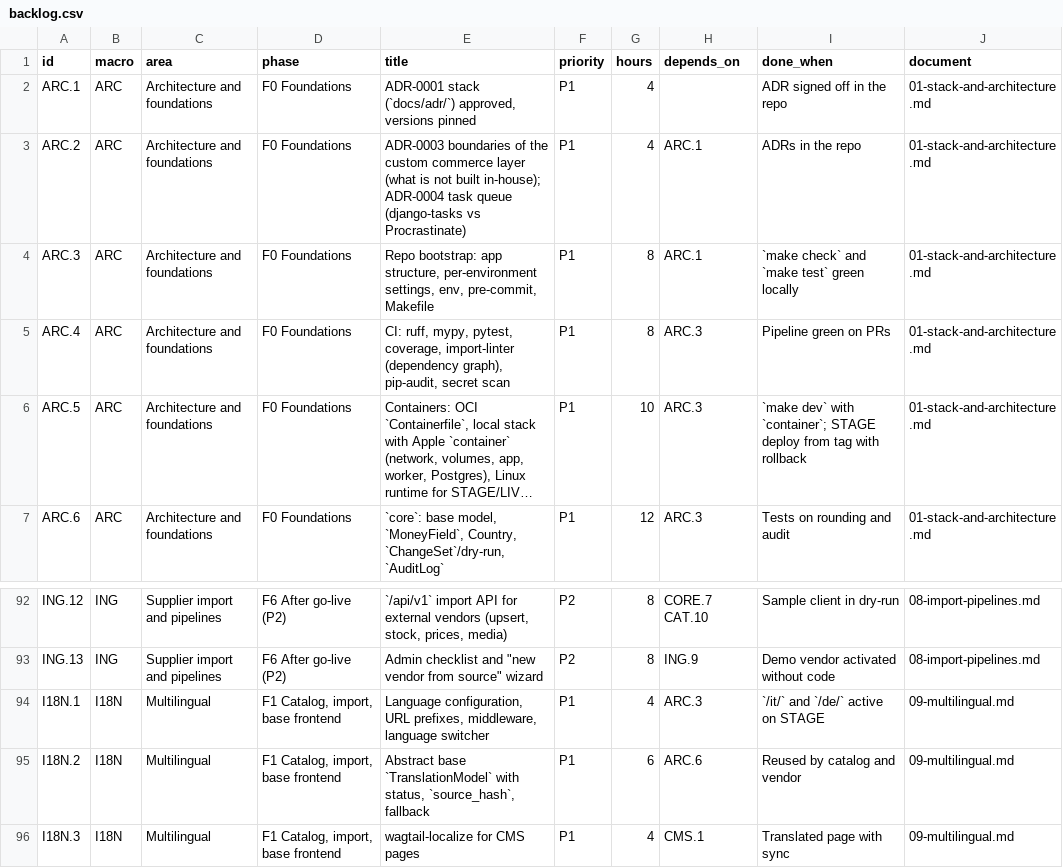
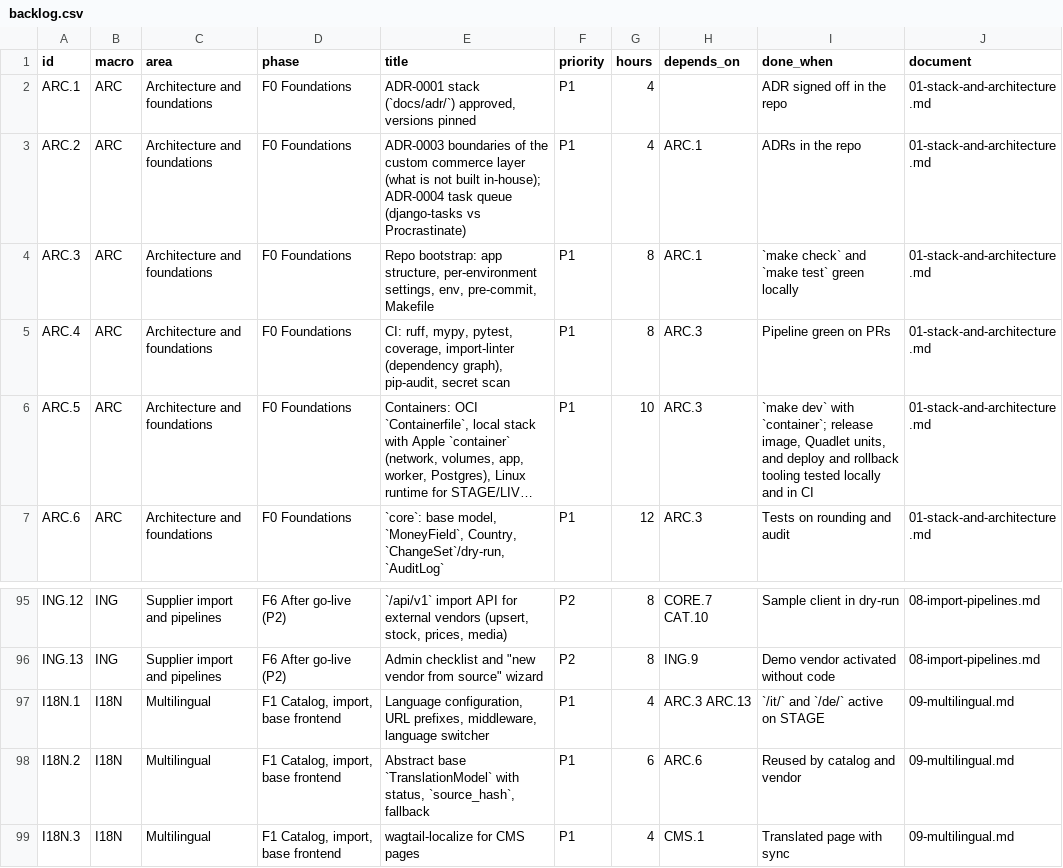
Before and after one commit to bertalan/mpmv, a CSV file: docs/spec/backlog.csv, drawn as a sheet; only a part is shown, gaps mark what is left out; long unchanged cells end in …; addresses are those after the commit; the diff covers the shown part only; the diff names each change by its address in the sheet, - before the commit and + after, or states it on an @@ line.

```diff
--- a/docs/spec/backlog.csv
+++ b/docs/spec/backlog.csv
-I6 (done_when): …with `container`; STAGE deploy from tag with rollback
+I6 (done_when): …with `container`; release image, Quadlet units, and deploy and rollback tooling tested locally and in CI
-H97 (depends_on): ARC.3
+H97 (depends_on): ARC.3 ARC.13
```
Also changed, not shown: 3 added rows and 7 edited cells elsewhere in this file, 14 other files.
